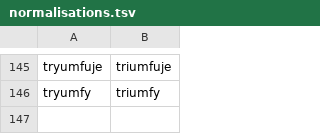
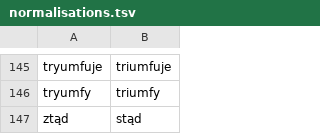
Before and after one commit to jimregan/wolnelektury-speech-corpus, a TSV file: normalisations.tsv, drawn as a sheet; only a part is shown, gaps mark what is left out.

```diff
--- a/normalisations.tsv
+++ b/normalisations.tsv
@@ -146 +146,2 @@ tryumfuje	triumfuje
 tryumfy	triumfy
+ztąd	stąd
```
Also changed, not shown: specific-norms.tsv.
